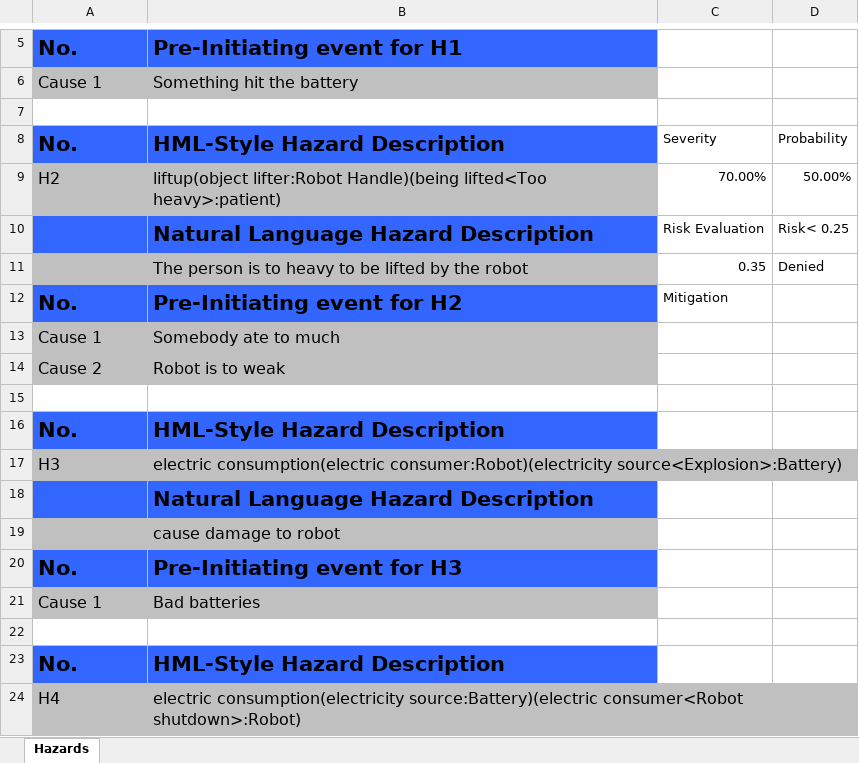
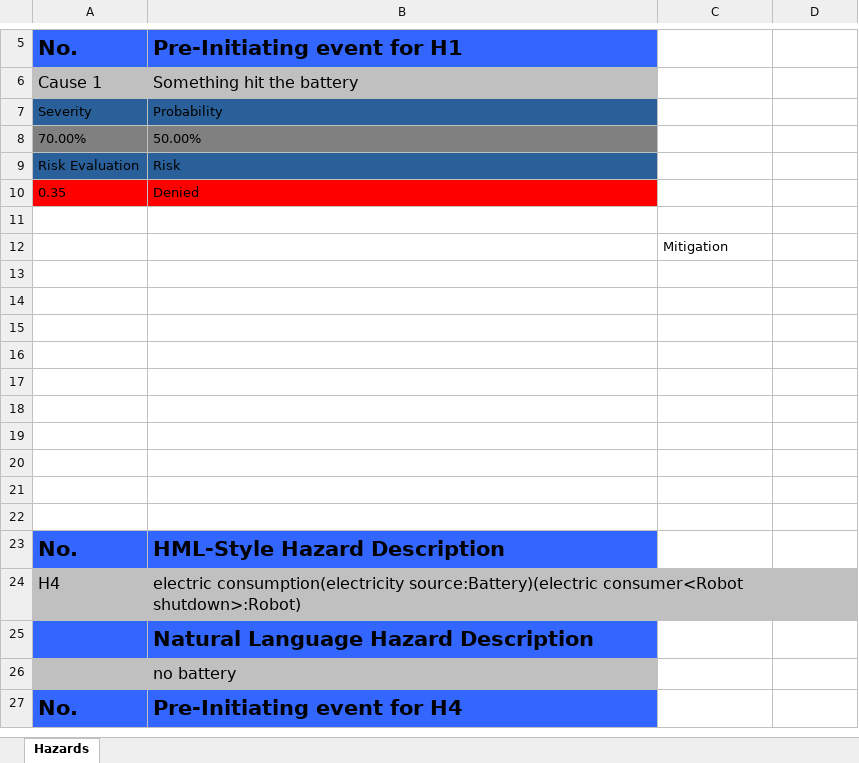
Before and after one commit to Xarczuz/HazardAnalysis, an Excel workbook: nekjfn.xlsx, sheet Hazards, drawn as a sheet; only a part is shown, gaps mark what is left out; the shorter side is filled out with more unchanged rows; values as stored, in another font and other column widths than the file's, no borders; removed rows and columns are numbered as before the commit, all else as after; the diff names each change by its address in the sheet, - before the commit and + after, or states it on an @@ line.

```diff
--- a/nekjfn.xlsx (sheet Hazards)
+++ b/nekjfn.xlsx (sheet Hazards)
+row 7: Severity | Probability
+row 8: 70.00% | 50.00%
+row 9: Risk Evaluation | Risk
+row 10: 0.35 | Denied
-row 8: No. | HML-Style Hazard Description | Severity | Probability
-row 9: H2 | liftup(object lifter:Robot Handle)(being lifted<Too heavy>:patient) | 70.00% | 50.00%
-row 10:  | Natural Language Hazard Description | Risk Evaluation | Risk< 0.25
-row 11:  | The person is to heavy to be lifted by the robot | 0.35 | Denied
-row 12: No. | Pre-Initiating event for H2 | Mitigation
-row 13: Cause 1 | Somebody ate to much
-row 14: Cause 2 | Robot is to weak
+row 12:  |  | Mitigation
-row 14: No. | HML-Style Hazard Description
+row 14: (empty)
-A14:B14 fill: #3366FF
+A14:B14 fill: none
-row 15: H3 | electric consumption(electric consumer:Robot)(electricity source<Explosion>:Battery)
+row 15: (empty)
-A15:B15 fill: #C0C0C0
+A15:B15 fill: none
-A16:B16 fill: #3366FF
+A16:B16 fill: none
-B16: Natural Language Hazard Description
+B16: (empty)
-A17:B17 fill: #C0C0C0
+A17:B17 fill: none
-B17: cause damage to robot
+B17: (empty)
-row 18: No. | Pre-Initiating event for H3
+row 18: (empty)
-A18:B18 fill: #3366FF
+A18:B18 fill: none
-row 19: Cause 1 | Bad batteries
+row 19: (empty)
-A19:B19 fill: #C0C0C0
+A19:B19 fill: none
+row 20: (empty)
+row 21: (empty)
```
Also changed, not shown: temp.xlsx, 10 other files.
